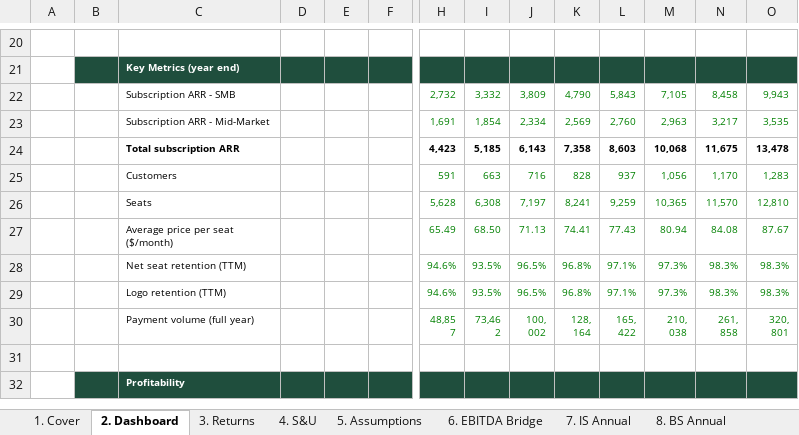
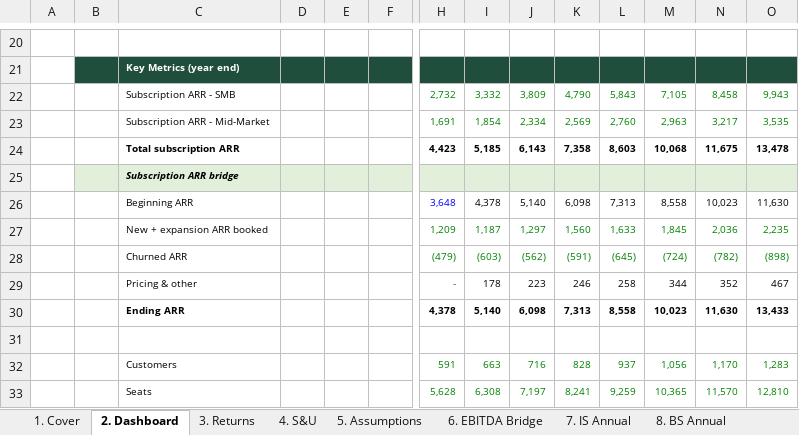
Before and after one commit to yuanmichael/spreadsheet-rl-tasks, an Excel workbook: templates/kestrel/Kestrel LBO Model.xlsx, sheet 2. Dashboard, drawn as a sheet; only a part is shown, gaps mark what is left out; the shorter side is filled out with more unchanged rows; values as stored, in another font and other column widths than the file's, no borders; rows hold the shown columns only; the diff names each change by its address in the sheet, - before the commit and + after, or states it on an @@ line.

Commit message:
Publish from waverly-excel 2a4d1bc4

```diff
--- a/templates/kestrel/Kestrel LBO Model.xlsx (sheet 2. Dashboard)
+++ b/templates/kestrel/Kestrel LBO Model.xlsx (sheet 2. Dashboard)
+row 25:  |  | Subscription ARR bridge
+row 26:  |  | Beginning ARR |  |  |  | 3,648 | 4,378 | 5,140 | 6,098 | 7,313 | 8,558 | 10,023 | 11,630
+row 27:  |  | New + expansion ARR booked |  |  |  | 1,209 | 1,187 | 1,297 | 1,560 | 1,633 | 1,845 | 2,036 | 2,235
+row 28:  |  | Churned ARR |  |  |  | (479) | (603) | (562) | (591) | (645) | (724) | (782) | (898)
+row 29:  |  | Pricing & other |  |  |  | - | 178 | 223 | 246 | 258 | 344 | 352 | 467
+row 30:  |  | Ending ARR |  |  |  | 4,378 | 5,140 | 6,098 | 7,313 | 8,558 | 10,023 | 11,630 | 13,433
+row 31: (empty)
```
Also changed, not shown: templates/proton/Proton Accounting Model.xlsx, templates/quotient/Project Quotient Model.xlsx.
